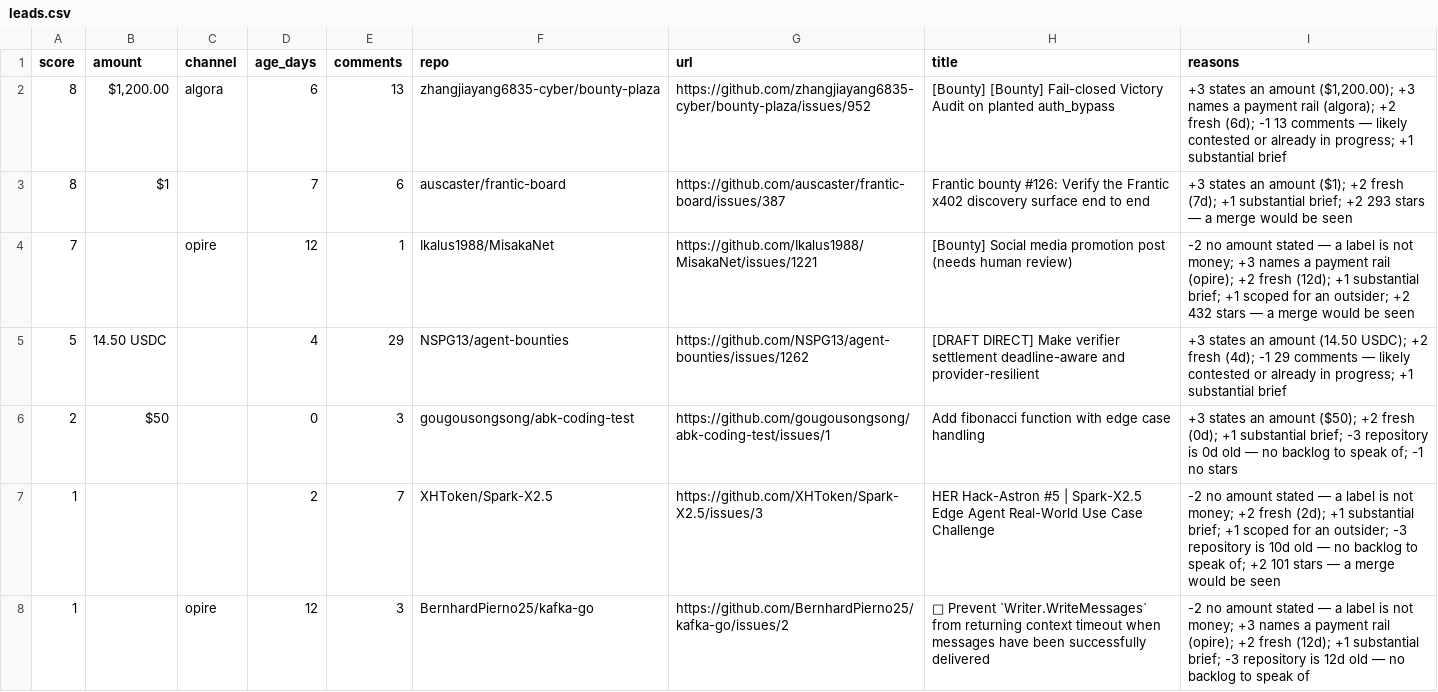
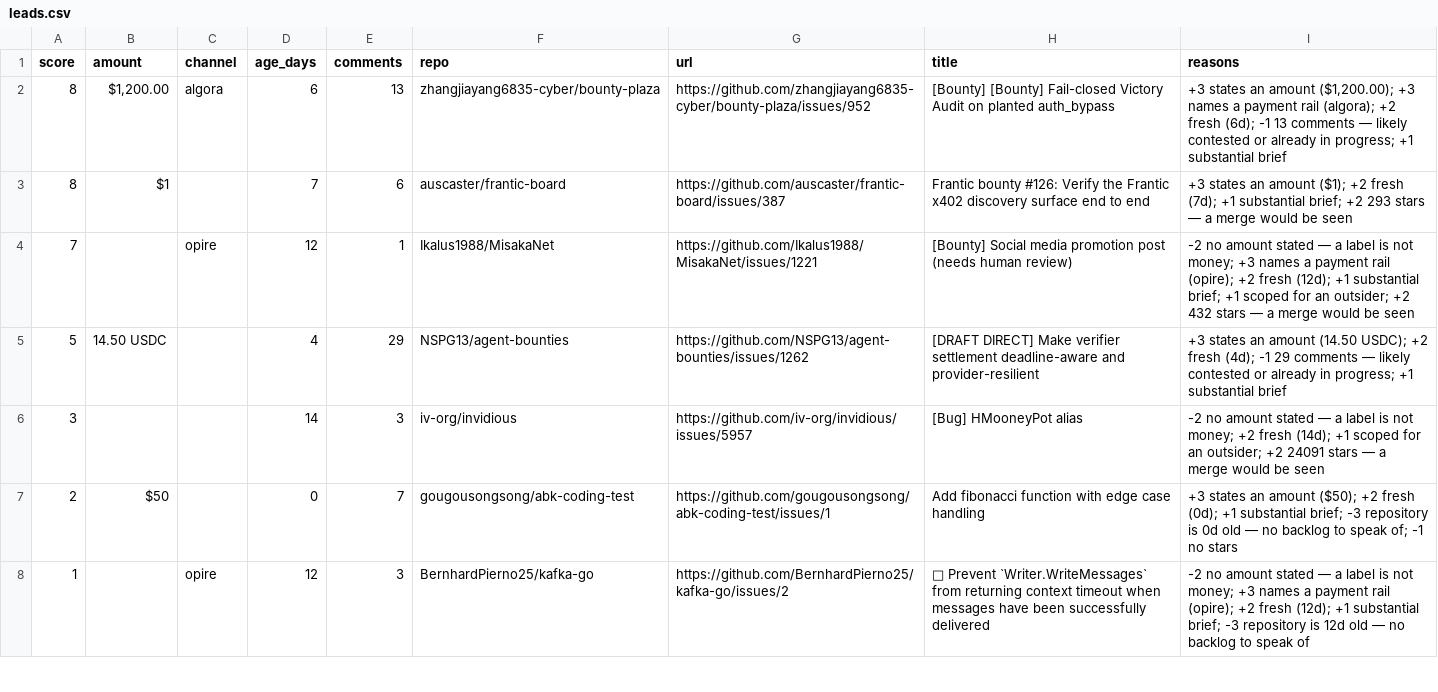
Before and after one commit to Kairose-master/handsel, a CSV file: data/demand-census/leads.csv, drawn as a sheet; only a part is shown; the diff covers the shown part only.

Commit message:
data(census): 2026-09-03

```diff
--- a/data/demand-census/leads.csv
+++ b/data/demand-census/leads.csv
@@ -5,4 +5,4 @@ score,amount,channel,age_days,comments,repo,url,title,reasons
 5,14.50 USDC,,4,29,NSPG13/agent-bounties,https://github.com/NSPG13/agent-bounties/issues/1262,[DRAFT DIRECT] Make verifier settlement deadline-aware and provider-resilient,+3 states an amount (14.50 USDC); +2 fresh (4d); -1 29 comments — likely contested or already in progress; +1 substantial brief
-2,$50,,0,3,gougousongsong/abk-coding-test,https://github.com/gougousongsong/abk-coding-test/issues/1,Add fibonacci function with edge case handling,+3 states an amount ($50); +2 fresh (0d); +1 substantial brief; -3 repository is 0d old — no backlog to speak of; -1 no stars
-1,,,2,7,XHToken/Spark-X2.5,https://github.com/XHToken/Spark-X2.5/issues/3,HER Hack-Astron #5 | Spark-X2.5 Edge Agent Real-World Use Case Challenge,-2 no amount stated — a label is not money; +2 fresh (2d); +1 substantial brief; +1 scoped for an outsider; -3 repository is 10d old — no backlog to speak of; +2 101 stars — a merge would be seen
+3,,,14,3,iv-org/invidious,https://github.com/iv-org/invidious/issues/5957,[Bug] HMooneyPot alias,-2 no amount stated — a label is not money; +2 fresh (14d); +1 scoped for an outsider; +2 24091 stars — a merge would be seen
+2,$50,,0,7,gougousongsong/abk-coding-test,https://github.com/gougousongsong/abk-coding-test/issues/1,Add fibonacci function with edge case handling,+3 states an amount ($50); +2 fresh (0d); +1 substantial brief; -3 repository is 0d old — no backlog to speak of; -1 no stars
 1,,opire,12,3,BernhardPierno25/kafka-go,https://github.com/BernhardPierno25/kafka-go/issues/2,🎯 Prevent `Writer.WriteMessages` from returning context timeout when messages have been successfully delivered,-2 no amount stated — a label is not money; +3 names a payment rail (opire); +2 fresh (12d); +1 substantial brief; -3 repository is 12d old — no backlog to speak of
```
Also changed, not shown: 3 added rows and 1 removed row elsewhere in this file.
